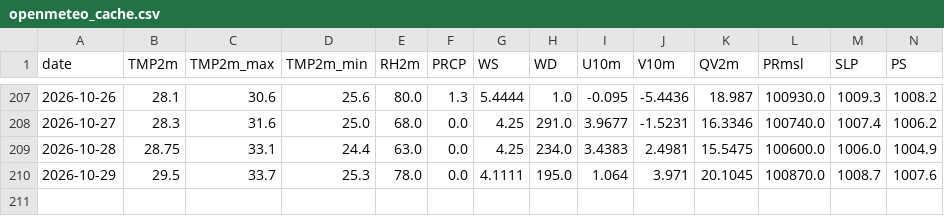
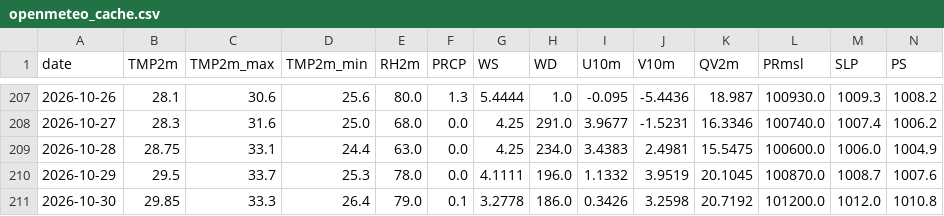
Before and after one commit to souravk03/HQNN-live-multicity, a CSV file: hqnn live pk/data/chennai/openmeteo_cache.csv, drawn as a sheet; only a part is shown, gaps mark what is left out; rows hold the shown columns only; the diff names each change by its address in the sheet, - before the commit and + after, or states it on an @@ line.

Commit message:
Daily HQNN live cycle — 2026-10-30T20:43:36

```diff
--- a/hqnn live pk/data/chennai/openmeteo_cache.csv
+++ b/hqnn live pk/data/chennai/openmeteo_cache.csv
-H210 (WD): 195.0
+H210 (WD): 196.0
-I210 (U10m): 1.064
+I210 (U10m): 1.1332
-J210 (V10m): 3.971
+J210 (V10m): 3.9519
+row 211: 2026-10-30 | 29.85 | 33.3 | 26.4 | 79.0 | 0.1 | 3.2778 | 186.0 | 0.3426 | 3.2598 | 20.7192 | 101200.0 | 1012.0 | 1010.8
```
Also changed, not shown: hqnn live pk/data/delhi/openmeteo_cache.csv, hqnn live pk/data/mumbai/openmeteo_cache.csv, 51 other files.
